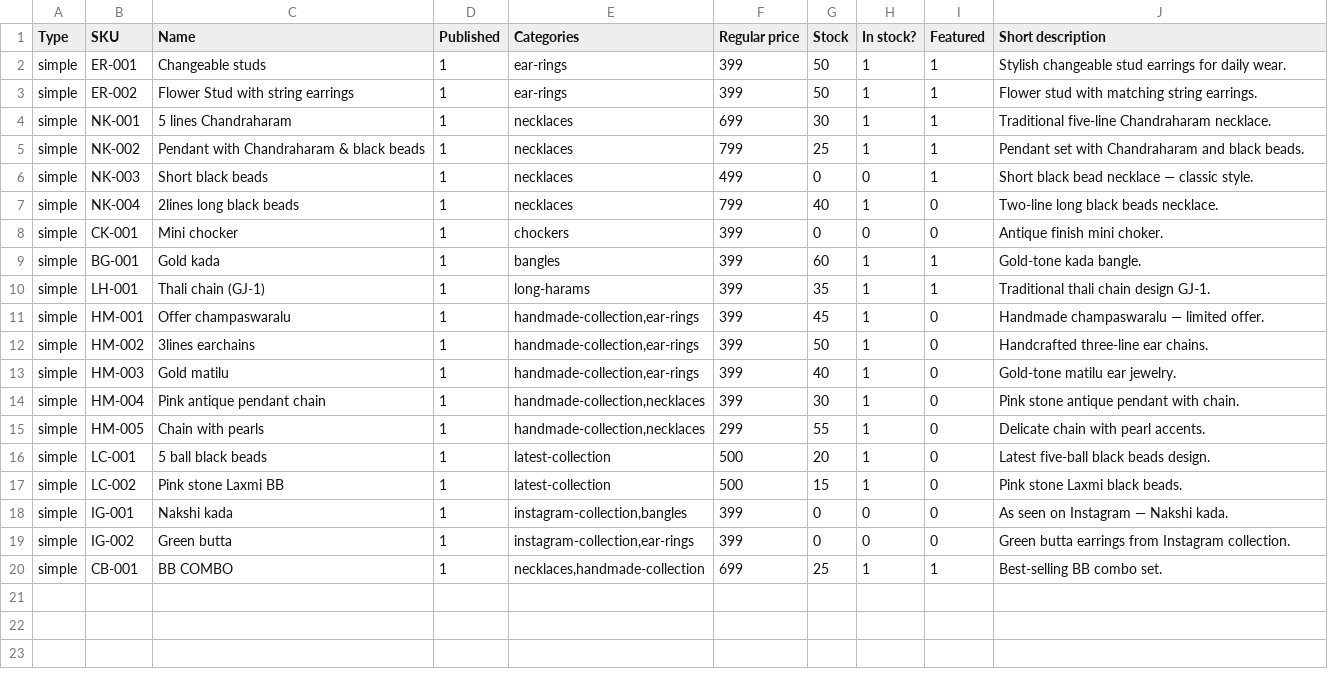
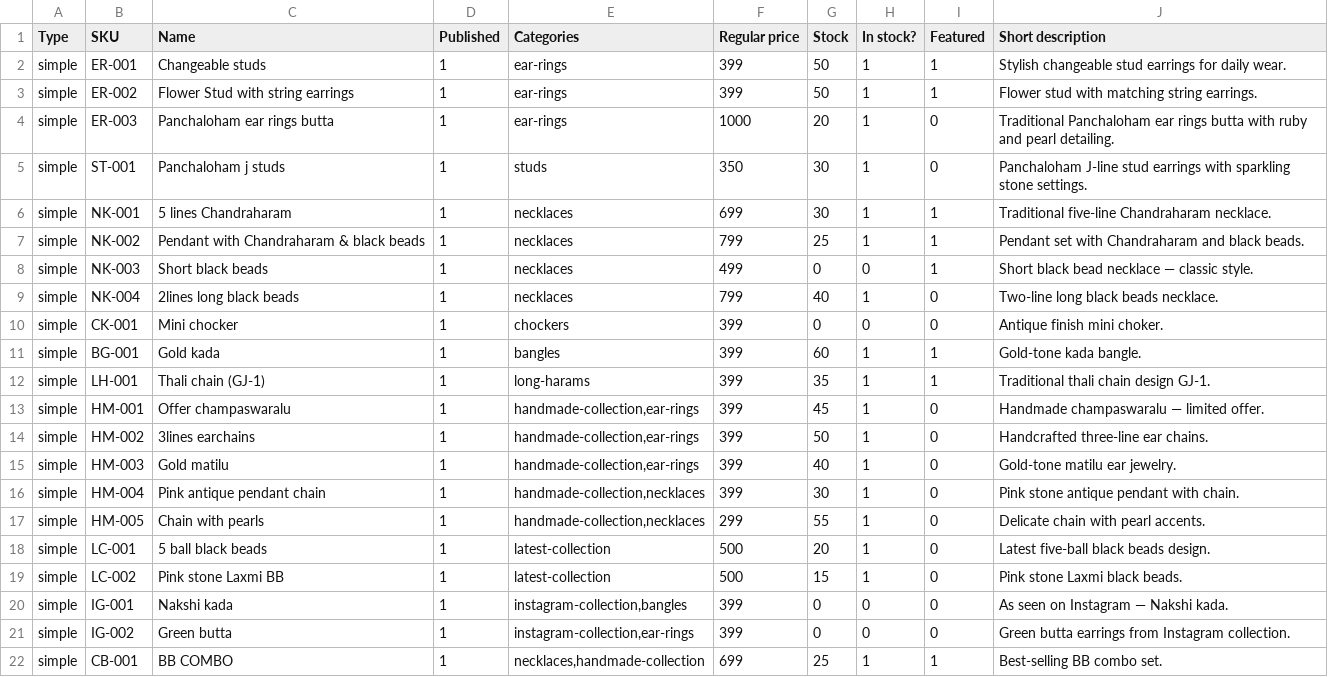
Before and after one commit to onebridgeinfotech/rudrajwellery, a CSV file: sample-data/products-sample.csv, drawn as a sheet; the diff names each change by its address in the sheet, - before the commit and + after, or states it on an @@ line.

```diff
--- a/sample-data/products-sample.csv
+++ b/sample-data/products-sample.csv
+row 4: simple | ER-003 | Panchaloham ear rings butta | 1 | ear-rings | 1000 | 20 | 1 | 0 | Traditional Panchaloham ear rings butta with ruby and pearl detailing.
+row 5: simple | ST-001 | Panchaloham j studs | 1 | studs | 350 | 30 | 1 | 0 | Panchaloham J-line stud earrings with sparkling stone settings.
```
Also changed, not shown: 14 other files.
